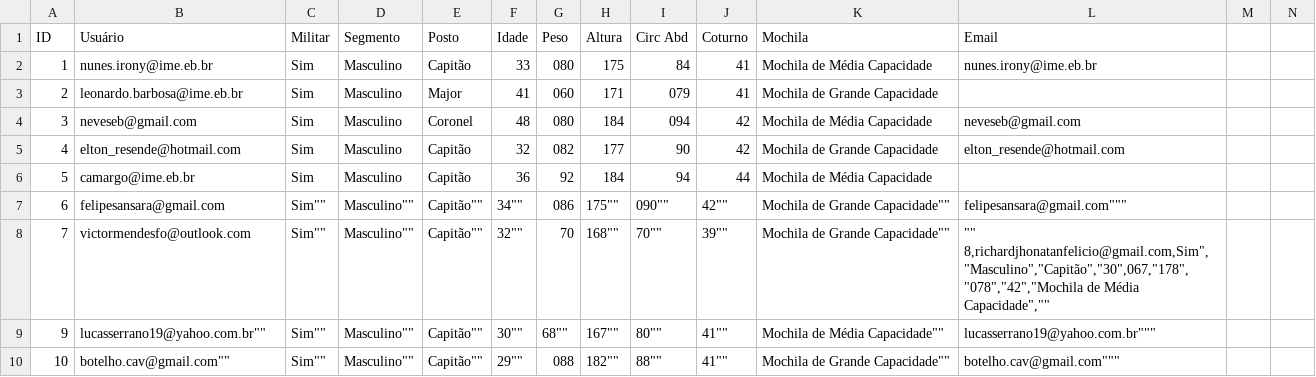
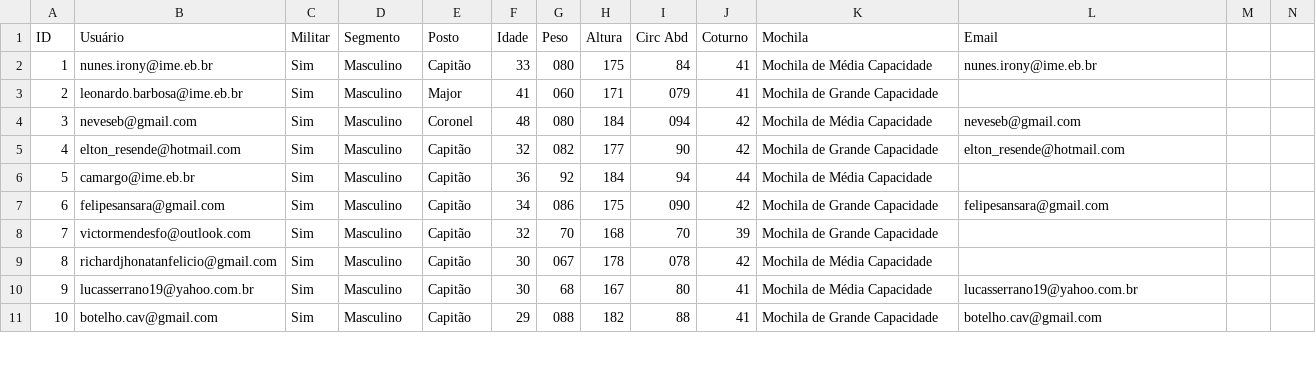
Before and after one commit to PochmannBR/mlime, a CSV file: Usabilidade.csv, drawn as a sheet; only a part is shown; addresses are those after the commit; rows hold the shown columns only; ↵ is a line break in a cell; the diff covers the shown part only; the diff names each change by its address in the sheet, - before the commit and + after, or states it on an @@ line.

Commit message:
Update Usabilidade.csv

```diff
--- a/Usabilidade.csv
+++ b/Usabilidade.csv
-C7:C8 (Militar): Sim""
+C7:C8 (Militar): Sim
-D7:D8 (Segmento): Masculino""
+D7:D8 (Segmento): Masculino
-E7:E8 (Posto): Capitão""
+E7:E8 (Posto): Capitão
-F7 (Idade): 34""
+F7 (Idade): 34
-H7 (Altura): 175""
+H7 (Altura): 175
-I7 (Circ Abd): 090""
+I7 (Circ Abd): 090
-J7 (Coturno): 42""
+J7 (Coturno): 42
-K7:K8 (Mochila): Mochila de Grande Capacidade""
+K7:K8 (Mochila): Mochila de Grande Capacidade
-L7 (Email): felipesansara@gmail.com"""
+L7 (Email): felipesansara@gmail.com
-F8 (Idade): 32""
+F8 (Idade): 32
-H8 (Altura): 168""
+H8 (Altura): 168
-I8 (Circ Abd): 70""
+I8 (Circ Abd): 70
-J8 (Coturno): 39""
+J8 (Coturno): 39
-L8 (Email): "" ↵ 8,richardjhonatanfelicio@gmail.com,Sim","Masculino","Capitão","30",067,"178","078","42","Mochila de Média Capacidade",""
+L8 (Email): (empty)
+row 9: 8 | richardjhonatanfelicio@gmail.com | Sim | Masculino | Capitão | 30 | 067 | 178 | 078 | 42 | Mochila de Média Capacidade
-B10 (Usuário): lucasserrano19@yahoo.com.br""
+B10 (Usuário): lucasserrano19@yahoo.com.br
-C10:C11 (Militar): Sim""
+C10:C11 (Militar): Sim
-D10:D11 (Segmento): Masculino""
+D10:D11 (Segmento): Masculino
-E10:E11 (Posto): Capitão""
+E10:E11 (Posto): Capitão
-F10 (Idade): 30""
+F10 (Idade): 30
-G10 (Peso): 68""
+G10 (Peso): 68
-H10 (Altura): 167""
+H10 (Altura): 167
-I10 (Circ Abd): 80""
+I10 (Circ Abd): 80
-J10:J11 (Coturno): 41""
+J10:J11 (Coturno): 41
-K10 (Mochila): Mochila de Média Capacidade""
+K10 (Mochila): Mochila de Média Capacidade
-L10 (Email): lucasserrano19@yahoo.com.br"""
+L10 (Email): lucasserrano19@yahoo.com.br
-B11 (Usuário): botelho.cav@gmail.com""
+B11 (Usuário): botelho.cav@gmail.com
-F11 (Idade): 29""
+F11 (Idade): 29
-H11 (Altura): 182""
+H11 (Altura): 182
-I11 (Circ Abd): 88""
+I11 (Circ Abd): 88
-K11 (Mochila): Mochila de Grande Capacidade""
+K11 (Mochila): Mochila de Grande Capacidade
-L11 (Email): botelho.cav@gmail.com"""
+L11 (Email): botelho.cav@gmail.com
```
Also changed, not shown: 5 added rows and 60 edited cells elsewhere in this file.
